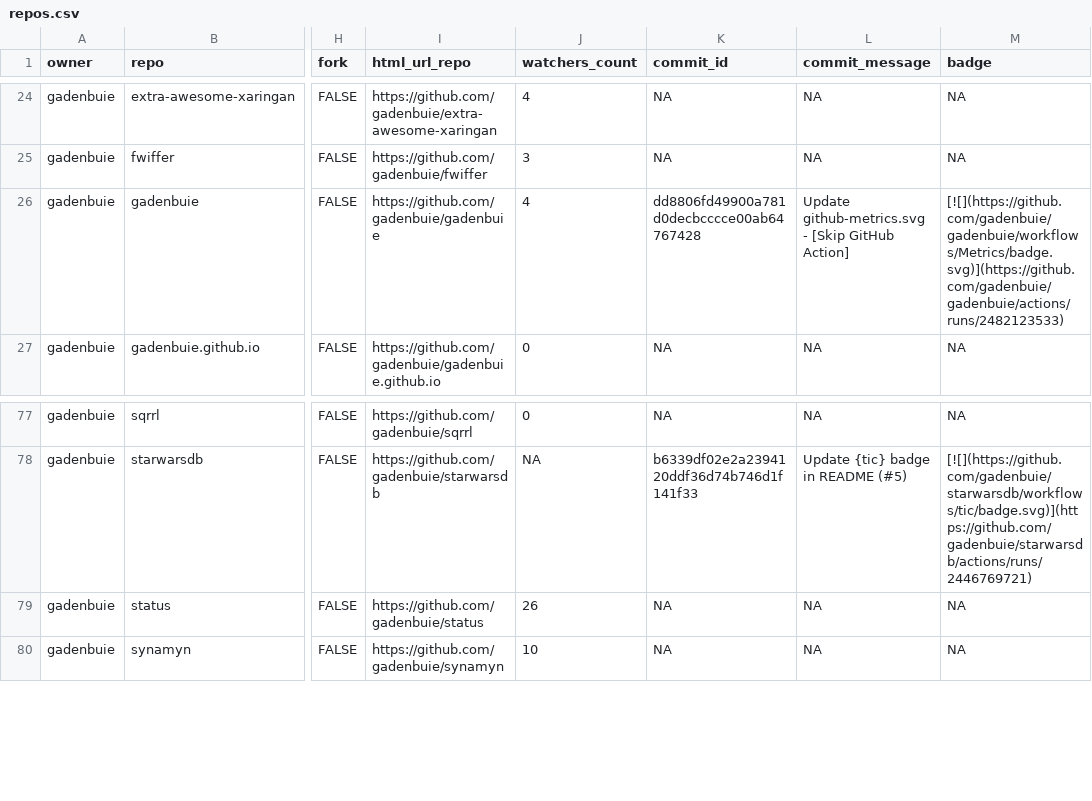
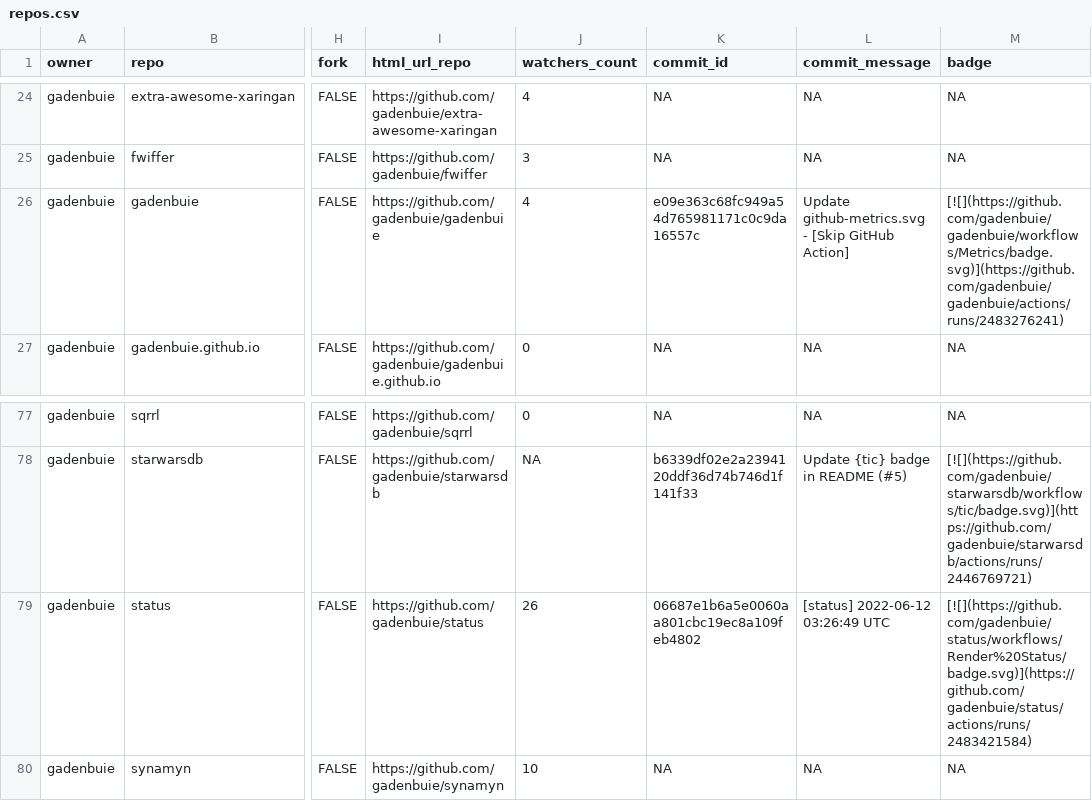
Before and after one commit to gadenbuie/status, a CSV file: repos.csv, drawn as a sheet; only a part is shown, gaps mark what is left out; the diff names each change by its address in the sheet, - before the commit and + after, or states it on an @@ line.

```diff
--- a/repos.csv
+++ b/repos.csv
-K26 (commit_id): dd8806fd49900a781d0decbcccce00ab64767428
+K26 (commit_id): e09e363c68fc949a54d765981171c0c9da16557c
-M26 (badge): [![](https://github.com/gadenbuie/gadenbuie/workflows/Metrics/badge.svg)](https://github.com/gadenbuie/gadenbuie/actions/runs/2482123533)
+M26 (badge): [![](https://github.com/gadenbuie/gadenbuie/workflows/Metrics/badge.svg)](https://github.com/gadenbuie/gadenbuie/actions/runs/2483276241)
-K79 (commit_id): NA
+K79 (commit_id): 06687e1b6a5e0060aa801cbc19ec8a109feb4802
-L79 (commit_message): NA
+L79 (commit_message): [status] 2022-06-12 03:26:49 UTC
-M79 (badge): NA
+M79 (badge): [![](https://github.com/gadenbuie/status/workflows/Render%20Status/badge.svg)](https://github.com/gadenbuie/status/actions/runs/2483421584)
```
Also changed, not shown: 2 other files.
